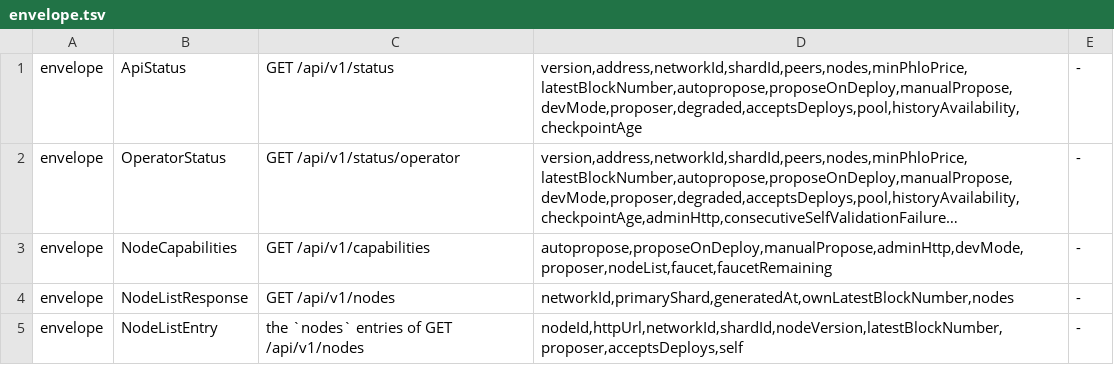
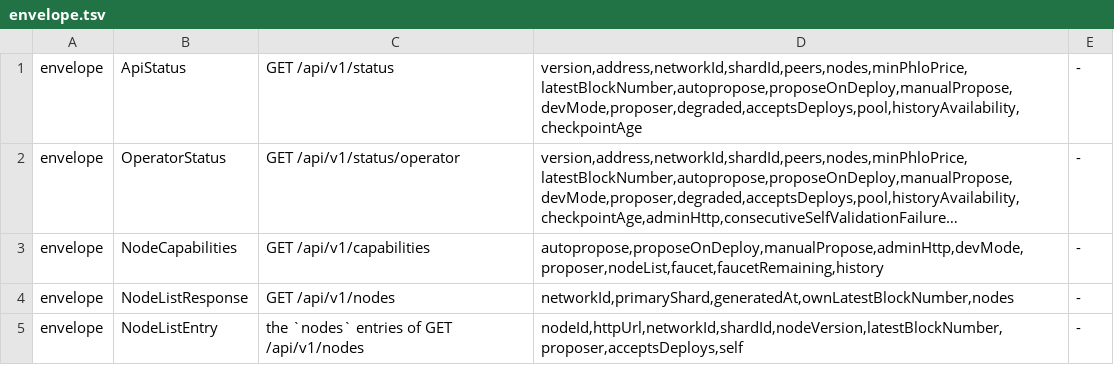
Before and after one commit to rhovision-org/rholo, a TSV file: spec/conformance/envelope.tsv, drawn as a sheet; only a part is shown; long unchanged cells end in …; the diff names each change by its address in the sheet, - before the commit and + after, or states it on an @@ line.

```diff
--- a/spec/conformance/envelope.tsv
+++ b/spec/conformance/envelope.tsv
-D3: autopropose,proposeOnDeploy,manualPropose,adminHttp,devMode,proposer,nodeList,faucet,faucetRemaining
+D3: autopropose,proposeOnDeploy,manualPropose,adminHttp,devMode,proposer,nodeList,faucet,faucetRemaining,history
```
Also changed, not shown: 19 other files.
